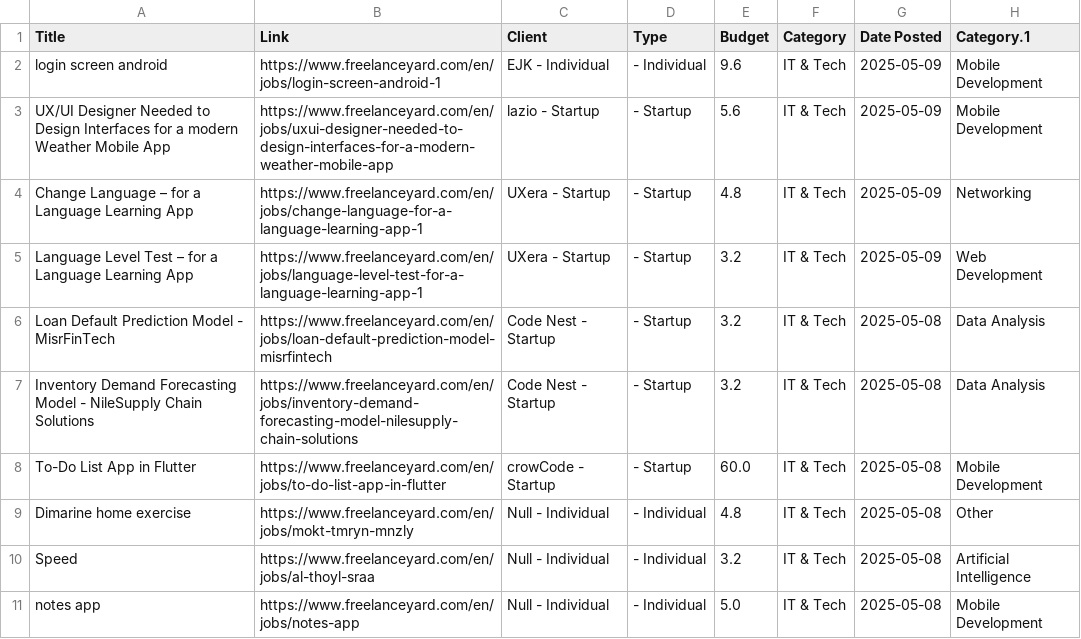
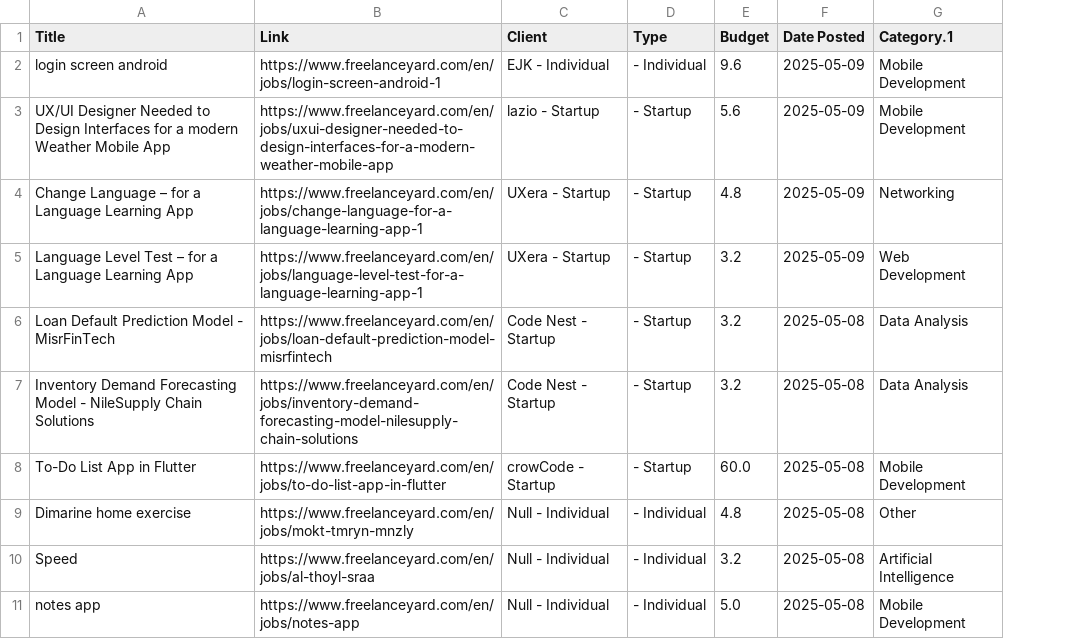
Before and after one commit to Fayez66/Web_Scraping-, a CSV file: Data/FreelanceYard.csv, drawn as a sheet; the diff names each change by its address in the sheet, - before the commit and + after, or states it on an @@ line.

Commit message:
py all data and summary report

```diff
--- a/Data/FreelanceYard.csv
+++ b/Data/FreelanceYard.csv
-column F (Category), rows 2-11: all IT & Tech
```
Also changed, not shown: 39 other files.
